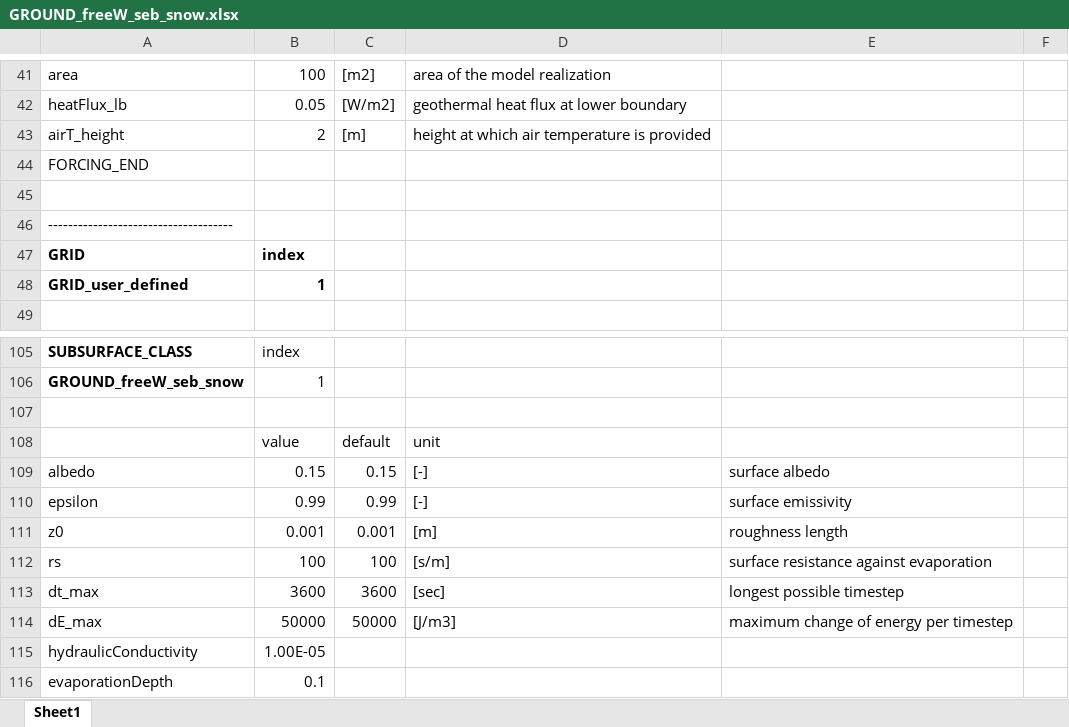
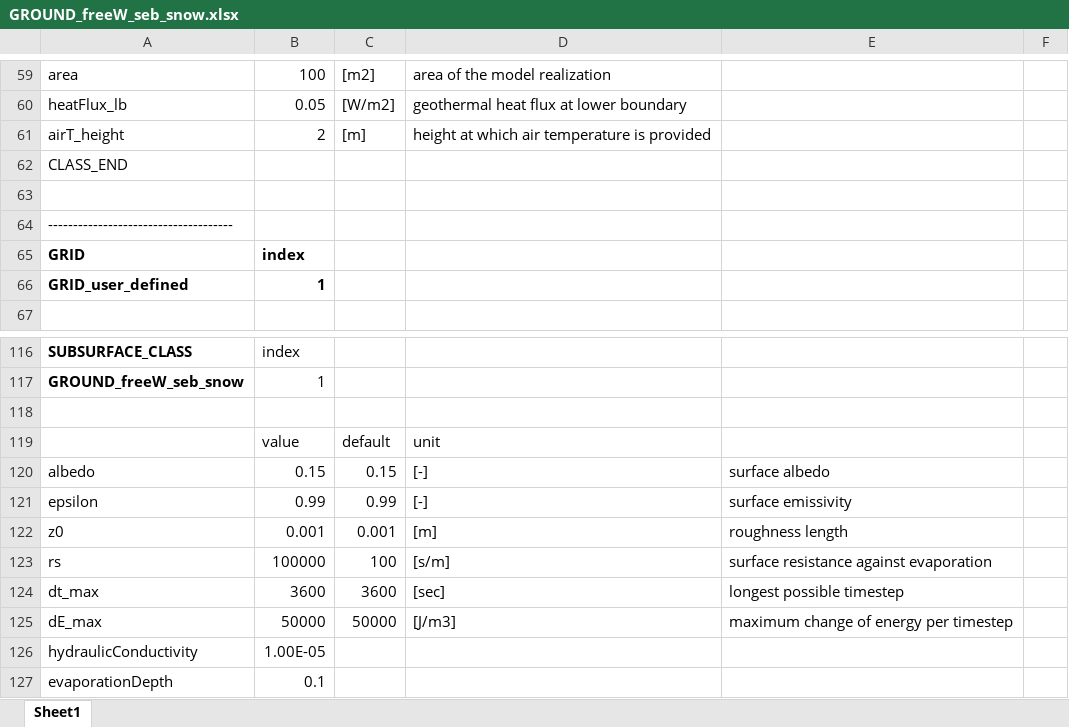
Before and after one commit to CryoGrid/CryoGridCommunity_run, an Excel workbook: param_file_templates/Excel/GROUND_freeW_seb_snow.xlsx, sheet Sheet1, drawn as a sheet; only a part is shown, gaps mark what is left out; values as stored, in another font and other column widths than the file's, no borders; addresses are those after the commit; the diff covers the shown part only; the diff names each change by its address in the sheet, - before the commit and + after, or states it on an @@ line.

```diff
--- a/param_file_templates/Excel/GROUND_freeW_seb_snow.xlsx (sheet Sheet1)
+++ b/param_file_templates/Excel/GROUND_freeW_seb_snow.xlsx (sheet Sheet1)
-A62: FORCING_END
+A62: CLASS_END
-B123: 100
+B123: 100000
```
Also changed, not shown: 69 added rows, 37 removed rows, 1 moved row, 26 edited cells and cell formats elsewhere in this sheet, param_file_templates/Excel/GROUND_fc_simple_salt_seb.xlsx, param_file_templates/Excel/GROUND_fc_simple_salt_seb_snow.xlsx, 11 other files.
